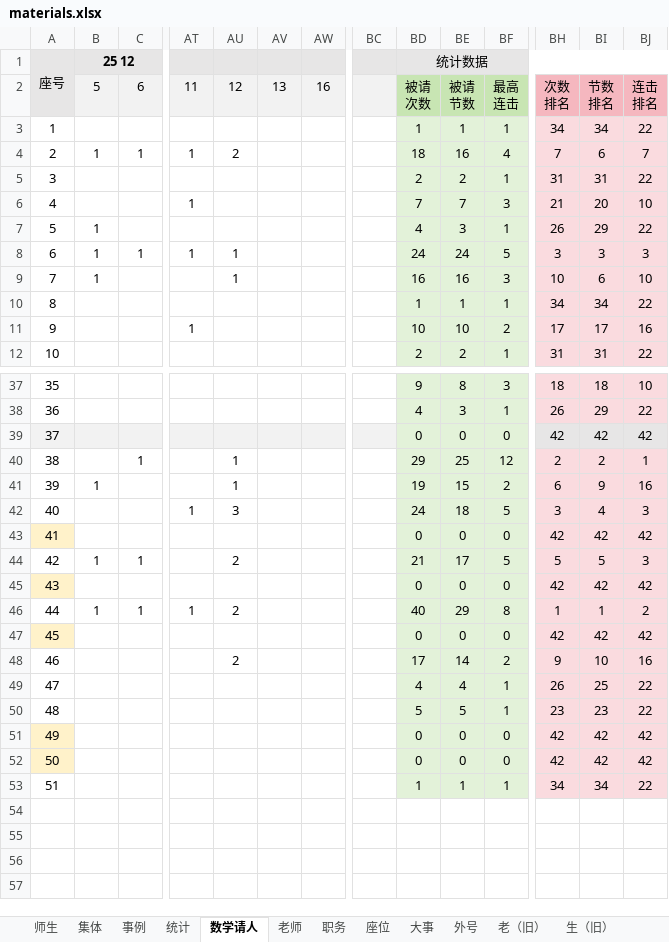
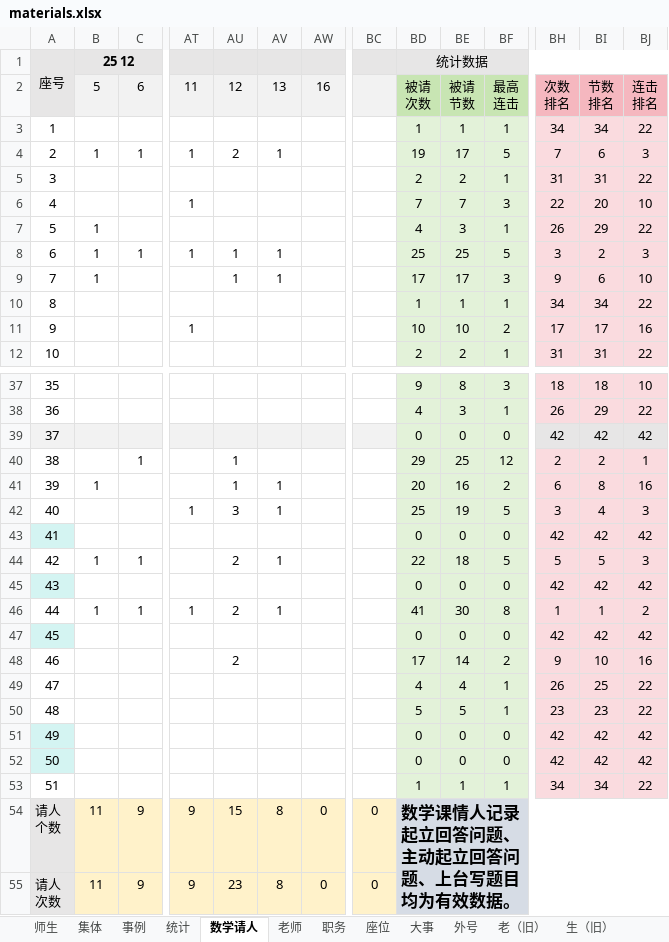
Before and after one commit to dsywy1698/dsywy1698.github.io, an Excel workbook: c/materials.xlsx, sheet 数学请人, drawn as a sheet; only a part is shown, gaps mark what is left out; values as stored, in another font and other column widths than the file's, no borders; conditional formats not drawn; rows hold the shown columns only; ↵ is a line break in a cell; the diff covers the shown part only; the diff names each change by its address in the sheet, - before the commit and + after, or states it on an @@ line.

```diff
--- a/c/materials.xlsx (sheet 数学请人)
+++ b/c/materials.xlsx (sheet 数学请人)
-AV4: (empty)
+AV4: 1
-BD4: 18
+BD4: 19
-BE4: 16
+BE4: 17
-BF4: 4
+BF4: 5
-BJ4: 7
+BJ4: 3
-BH6: 21
+BH6: 22
-AV8:AV9: (empty)
+AV8:AV9: 1
-BD8: 24
+BD8: 25
-BE8: 24
+BE8: 25
-BI8: 3
+BI8: 2
-BD9: 16
+BD9: 17
-BE9: 16
+BE9: 17
-BH9: 10
+BH9: 9
-AV41:AV42: (empty)
+AV41:AV42: 1
-BD41: 19
+BD41: 20
-BE41: 15
+BE41: 16
-BI41: 9
+BI41: 8
-BD42: 24
+BD42: 25
-BE42: 18
+BE42: 19
-A43 fill: #FFF2CA
+A43 fill: #D4F4F2
-AV44: (empty)
+AV44: 1
-BD44: 21
+BD44: 22
-BE44: 17
+BE44: 18
-A45 fill: #FFF2CA
+A45 fill: #D4F4F2
-AV46: (empty)
+AV46: 1
-BD46: 40
+BD46: 41
-BE46: 29
+BE46: 30
-A47 fill: #FFF2CA
+A47 fill: #D4F4F2
-A51:A52 fill: #FFF2CA
+A51:A52 fill: #D4F4F2
+row 54: 请人 ↵ 个数 | 11 | 9 | 9 | 15 | 8 | 0 | 0 | 数学课情人记录 ↵ 起立回答问题、主动起立回答问题、上台写题目均为有效数据。
+row 55: 请人 ↵ 次数 | 11 | 9 | 9 | 23 | 8 | 0 | 0
```
Also changed, not shown: 10 edited cells and cell formats elsewhere in this sheet, sheet 事例, sheet 统计, 3 other files.
